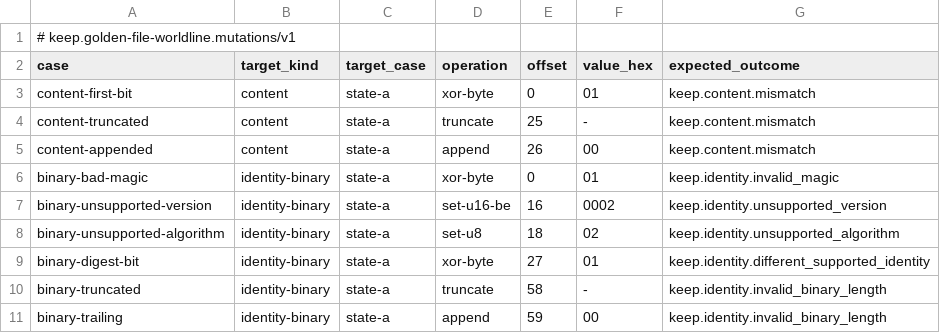
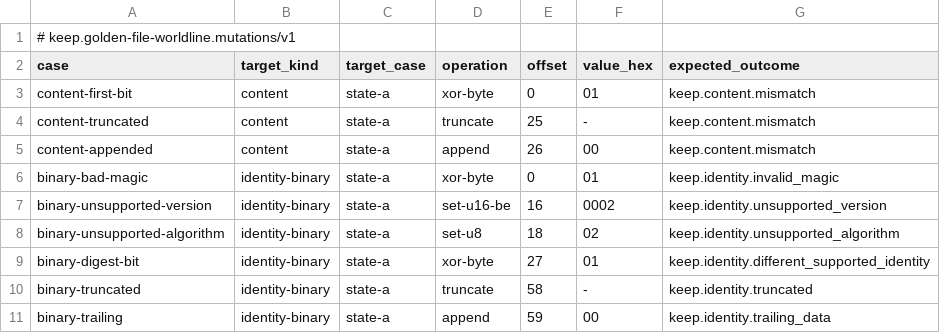
Before and after one commit to flyingrobots/keep, a TSV file: conformance/golden-file-worldline/v1/mutations.tsv, drawn as a sheet.

```diff
--- a/conformance/golden-file-worldline/v1/mutations.tsv
+++ b/conformance/golden-file-worldline/v1/mutations.tsv
@@ -9,3 +9,3 @@ binary-unsupported-algorithm	identity-binary	state-a	set-u8	18	02	keep.identity.
 binary-digest-bit	identity-binary	state-a	xor-byte	27	01	keep.identity.different_supported_identity
-binary-truncated	identity-binary	state-a	truncate	58	-	keep.identity.invalid_binary_length
-binary-trailing	identity-binary	state-a	append	59	00	keep.identity.invalid_binary_length
+binary-truncated	identity-binary	state-a	truncate	58	-	keep.identity.truncated
+binary-trailing	identity-binary	state-a	append	59	00	keep.identity.trailing_data
```
Also changed, not shown: conformance/golden-file-worldline/v1/invalid-text.tsv, conformance/golden-file-worldline/v1/steps.tsv, 26 other files.
